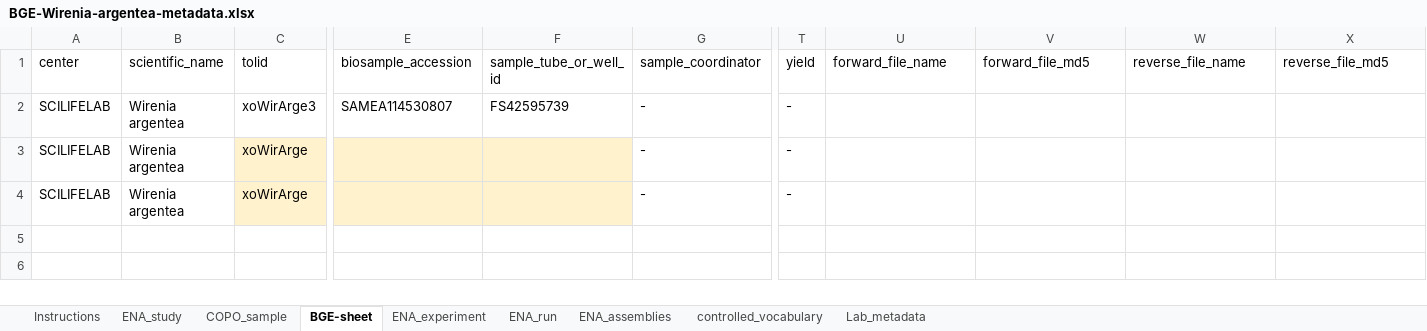
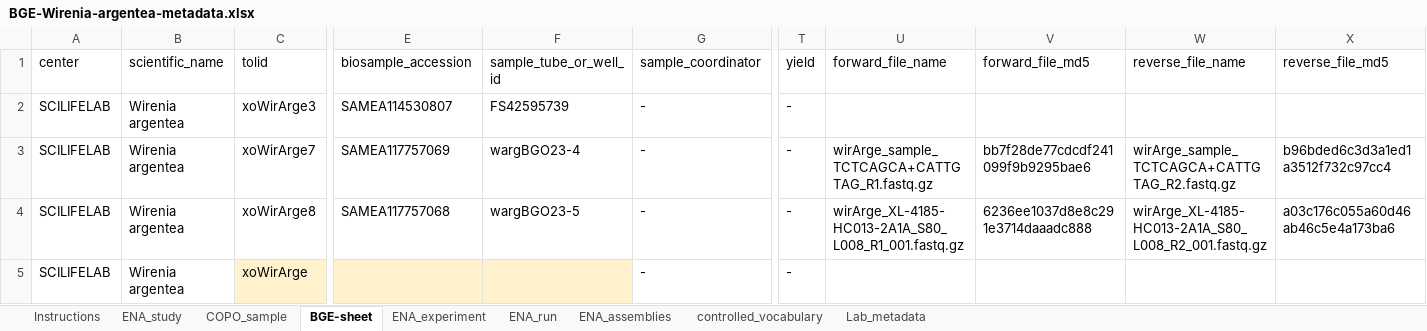
Before and after one commit to NBISweden/data-submission-documentation, an Excel workbook: ENA/BGE-Wirenia-argentea/data/BGE-Wirenia-argentea-metadata.xlsx, sheet BGE-sheet, drawn as a sheet; only a part is shown, gaps mark what is left out; values as stored, in another font and other column widths than the file's, no borders; charts and pictures not drawn; rows hold the shown columns only; the diff names each change by its address in the sheet, - before the commit and + after, or states it on an @@ line.

Commit message:
Submit W argentea HiC 1st & 2nd batch

```diff
--- a/ENA/BGE-Wirenia-argentea/data/BGE-Wirenia-argentea-metadata.xlsx (sheet BGE-sheet)
+++ b/ENA/BGE-Wirenia-argentea/data/BGE-Wirenia-argentea-metadata.xlsx (sheet BGE-sheet)
-C3 (tolid): xoWirArge
+C3 (tolid): xoWirArge7
-C3 fill: #FFF2CC
+C3 fill: none
-E3 (biosample_accession): (empty)
+E3 (biosample_accession): SAMEA117757069
-E3:F3 fill: #FFF2CC
+E3:F3 fill: none
-F3 (sample_tube_or_well_id): (empty)
+F3 (sample_tube_or_well_id): wargBGO23-4
-U3 (forward_file_name): (empty)
+U3 (forward_file_name): wirArge_sample_TCTCAGCA+CATTGTAG_R1.fastq.gz
-V3 (forward_file_md5): (empty)
+V3 (forward_file_md5): bb7f28de77cdcdf241099f9b9295bae6
-W3 (reverse_file_name): (empty)
+W3 (reverse_file_name): wirArge_sample_TCTCAGCA+CATTGTAG_R2.fastq.gz
-X3 (reverse_file_md5): (empty)
+X3 (reverse_file_md5): b96bded6c3d3a1ed1a3512f732c97cc4
+row 4: SCILIFELAB | Wirenia argentea | xoWirArge8 | SAMEA117757068 | wargBGO23-5 | - | - | wirArge_XL-4185-HC013-2A1A_S80_L008_R1_001.fastq.gz | 6236ee1037d8e8c291e3714daaadc888 | wirArge_XL-4185-HC013-2A1A_S80_L008_R2_001.fastq.gz | a03c176c055a60d46ab46c5e4a173ba6
```
Also changed, not shown: sheet COPO_sample, 6 other files.
